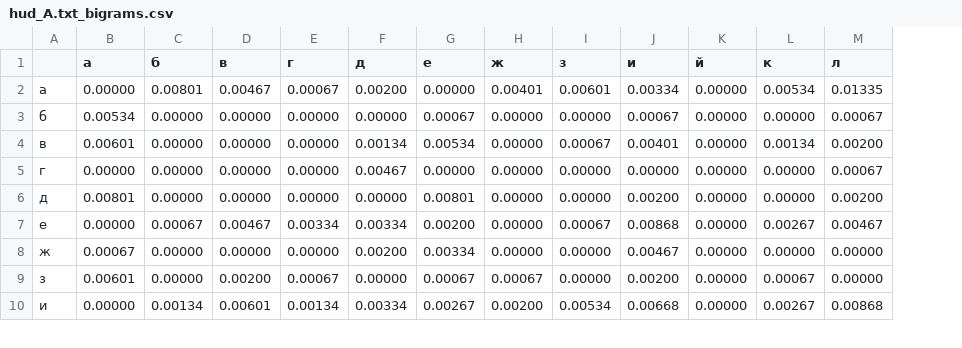
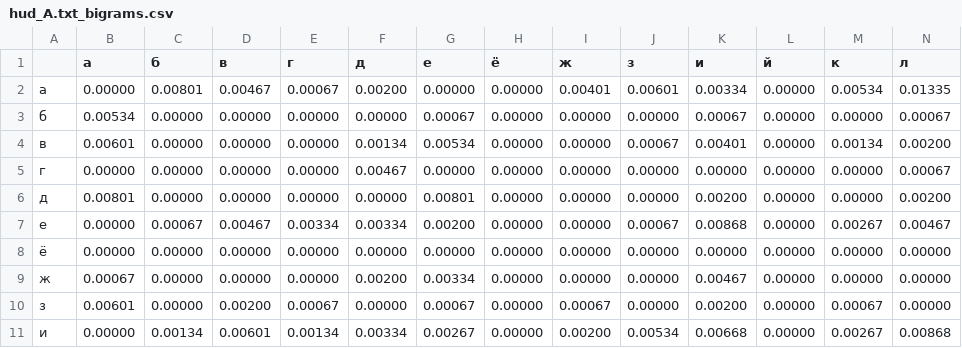
Before and after one commit to stepan41k/Study, a CSV file: zash/laba_1/hud_A_hud_B/hud_A.txt_bigrams.csv, drawn as a sheet; only a part is shown; rows hold the shown columns only; the diff names each change by its address in the sheet, - before the commit and + after, or states it on an @@ line.

Commit message:
change zash labs

```diff
--- a/zash/laba_1/hud_A_hud_B/hud_A.txt_bigrams.csv
+++ b/zash/laba_1/hud_A_hud_B/hud_A.txt_bigrams.csv
+column H (ё), rows 2-7: all 0.00000; rows 9-11: all 0.00000
+row 8: ё | 0.00000 | 0.00000 | 0.00000 | 0.00000 | 0.00000 | 0.00000 | 0.00000 | 0.00000 | 0.00000 | 0.00000 | 0.00000 | 0.00000 | 0.00000
```
Also changed, not shown: zash/laba_1/hud_A_hud_B/hud_A.txt_conditional.csv, zash/laba_1/hud_A_hud_B/hud_A.txt_single.csv, 45 other files.
